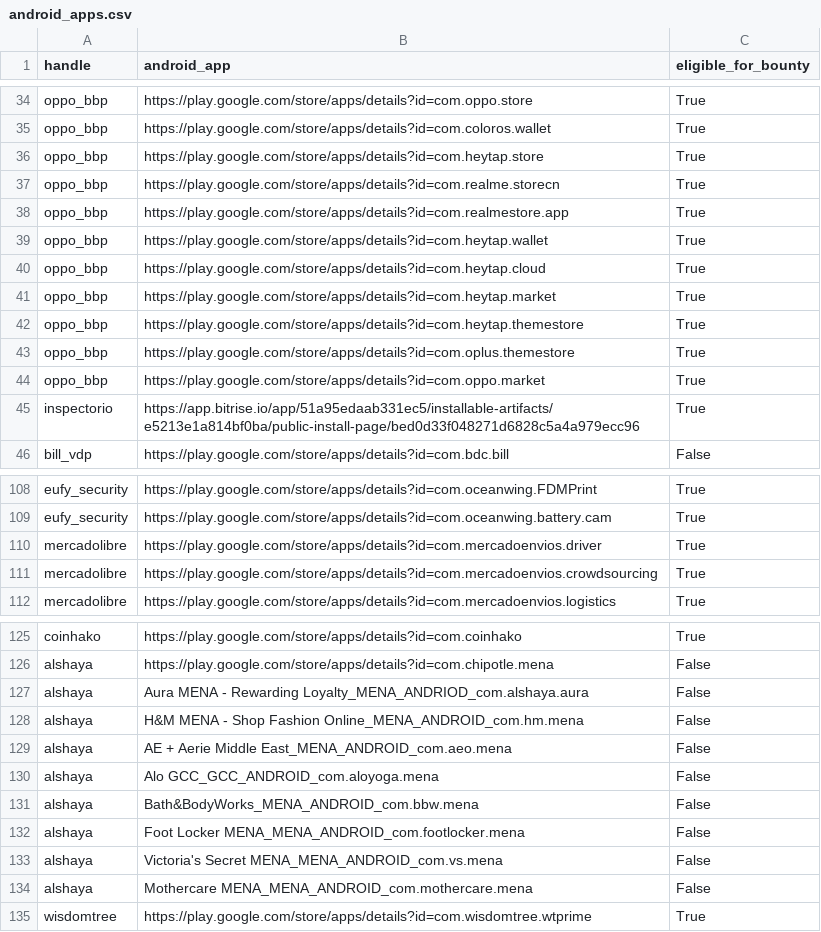
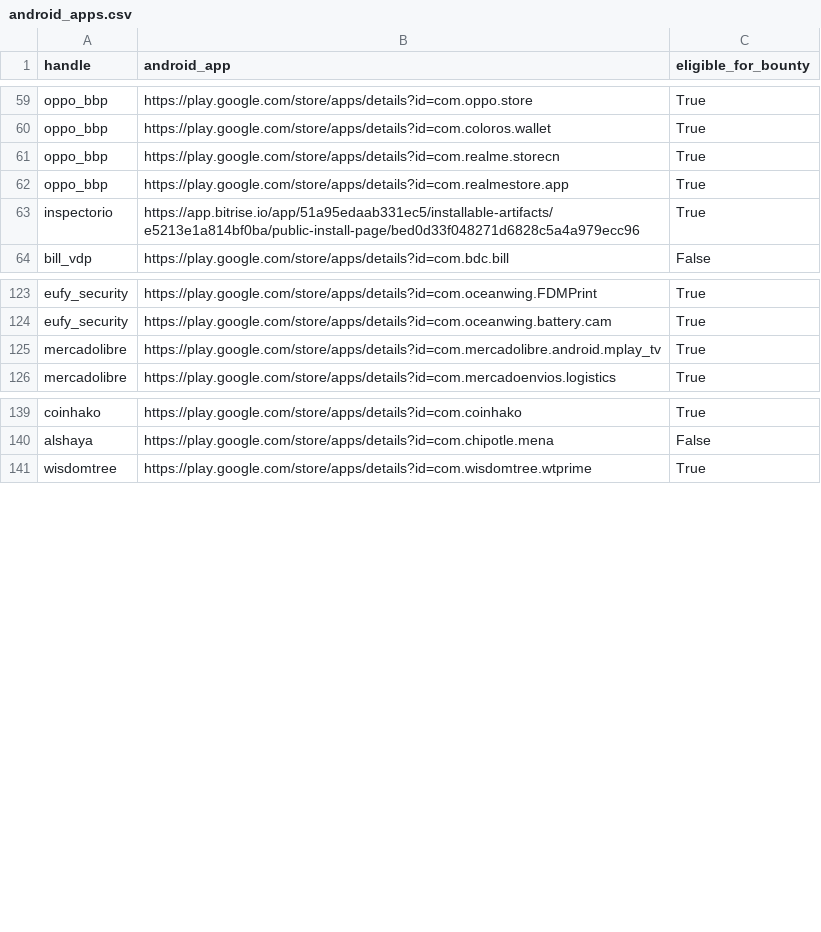
Before and after one commit to SecShiv/h1androidapp_scope, a CSV file: android_apps.csv, drawn as a sheet; only a part is shown, gaps mark what is left out; the diff covers the shown part only.

```diff
--- a/android_apps.csv
+++ b/android_apps.csv
@@ -35,11 +60,4 @@ oppo_bbp,https://play.google.com/store/apps/details?id=com.oppo.store,True
 oppo_bbp,https://play.google.com/store/apps/details?id=com.coloros.wallet,True
-oppo_bbp,https://play.google.com/store/apps/details?id=com.heytap.store,True
 oppo_bbp,https://play.google.com/store/apps/details?id=com.realme.storecn,True
 oppo_bbp,https://play.google.com/store/apps/details?id=com.realmestore.app,True
-oppo_bbp,https://play.google.com/store/apps/details?id=com.heytap.wallet,True
-oppo_bbp,https://play.google.com/store/apps/details?id=com.heytap.cloud,True
-oppo_bbp,https://play.google.com/store/apps/details?id=com.heytap.market,True
-oppo_bbp,https://play.google.com/store/apps/details?id=com.heytap.themestore,True
-oppo_bbp,https://play.google.com/store/apps/details?id=com.oplus.themestore,True
-oppo_bbp,https://play.google.com/store/apps/details?id=com.oppo.market,True
 inspectorio,https://app.bitrise.io/app/51a95edaab331ec5/installable-artifacts/e5213e1a814bf0ba/public-install-page/bed0d33f048271d6828c5a4a979ecc96,True
@@ -109,4 +124,3 @@ eufy_security,https://play.google.com/store/apps/details?id=com.oceanwing.FDMPri
 eufy_security,https://play.google.com/store/apps/details?id=com.oceanwing.battery.cam,True
-mercadolibre,https://play.google.com/store/apps/details?id=com.mercadoenvios.driver,True
-mercadolibre,https://play.google.com/store/apps/details?id=com.mercadoenvios.crowdsourcing,True
+mercadolibre,https://play.google.com/store/apps/details?id=com.mercadolibre.android.mplay_tv,True
 mercadolibre,https://play.google.com/store/apps/details?id=com.mercadoenvios.logistics,True
@@ -126,10 +140,2 @@ coinhako,https://play.google.com/store/apps/details?id=com.coinhako,True
 alshaya,https://play.google.com/store/apps/details?id=com.chipotle.mena,False
-alshaya,Aura MENA - Rewarding Loyalty_MENA_ANDRIOD_com.alshaya.aura,False
-alshaya,H&M MENA - Shop Fashion Online_MENA_ANDROID_com.hm.mena,False
-alshaya,AE + Aerie Middle East_MENA_ANDROID_com.aeo.mena,False
-alshaya,Alo GCC_GCC_ANDROID_com.aloyoga.mena,False
-alshaya,Bath&BodyWorks_MENA_ANDROID_com.bbw.mena,False
-alshaya,Foot Locker MENA_MENA_ANDROID_com.footlocker.mena,False
-alshaya,Victoria's Secret MENA_MENA_ANDROID_com.vs.mena,False
-alshaya,Mothercare MENA_MENA_ANDROID_com.mothercare.mena,False
 wisdomtree,https://play.google.com/store/apps/details?id=com.wisdomtree.wtprime,True
```
Also changed, not shown: 27 added rows, 12 removed rows, 32 moved rows and 6 edited cells elsewhere in this file, 4 other files.
